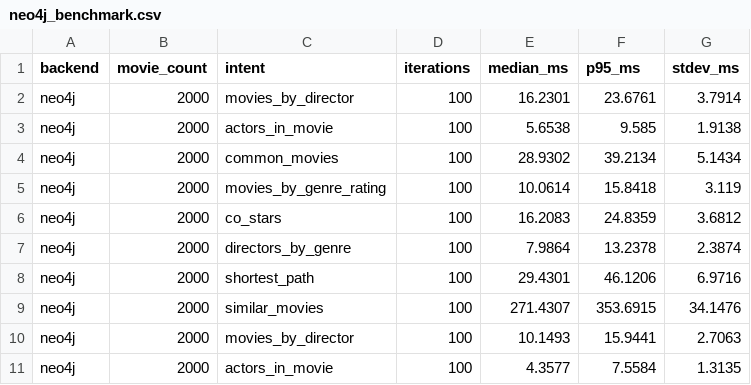
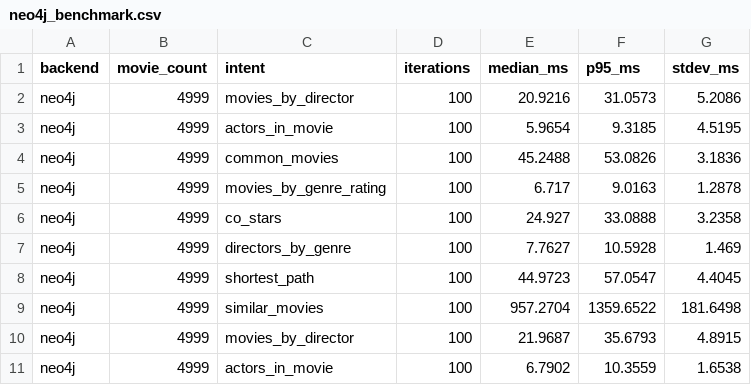
Before and after one commit to khanhhk/advanced_database, a CSV file: experiments/results/benchmarks/neo4j_benchmark.csv, drawn as a sheet.

```diff
--- a/experiments/results/benchmarks/neo4j_benchmark.csv
+++ b/experiments/results/benchmarks/neo4j_benchmark.csv
@@ -1,11 +1,11 @@
 backend,movie_count,intent,iterations,median_ms,p95_ms,stdev_ms
-neo4j,2000,movies_by_director,100,16.2301,23.6761,3.7914
-neo4j,2000,actors_in_movie,100,5.6538,9.585,1.9138
-neo4j,2000,common_movies,100,28.9302,39.2134,5.1434
-neo4j,2000,movies_by_genre_rating,100,10.0614,15.8418,3.119
-neo4j,2000,co_stars,100,16.2083,24.8359,3.6812
-neo4j,2000,directors_by_genre,100,7.9864,13.2378,2.3874
-neo4j,2000,shortest_path,100,29.4301,46.1206,6.9716
-neo4j,2000,similar_movies,100,271.4307,353.6915,34.1476
-neo4j,2000,movies_by_director,100,10.1493,15.9441,2.7063
-neo4j,2000,actors_in_movie,100,4.3577,7.5584,1.3135
+neo4j,4999,movies_by_director,100,20.9216,31.0573,5.2086
+neo4j,4999,actors_in_movie,100,5.9654,9.3185,4.5195
+neo4j,4999,common_movies,100,45.2488,53.0826,3.1836
+neo4j,4999,movies_by_genre_rating,100,6.717,9.0163,1.2878
+neo4j,4999,co_stars,100,24.927,33.0888,3.2358
+neo4j,4999,directors_by_genre,100,7.7627,10.5928,1.469
+neo4j,4999,shortest_path,100,44.9723,57.0547,4.4045
+neo4j,4999,similar_movies,100,957.2704,1359.6522,181.6498
+neo4j,4999,movies_by_director,100,21.9687,35.6793,4.8915
+neo4j,4999,actors_in_movie,100,6.7902,10.3559,1.6538
```
Also changed, not shown: experiments/results/benchmarks/multiscale_benchmark.csv, experiments/results/benchmarks/relational_benchmark.csv, 49 other files.
